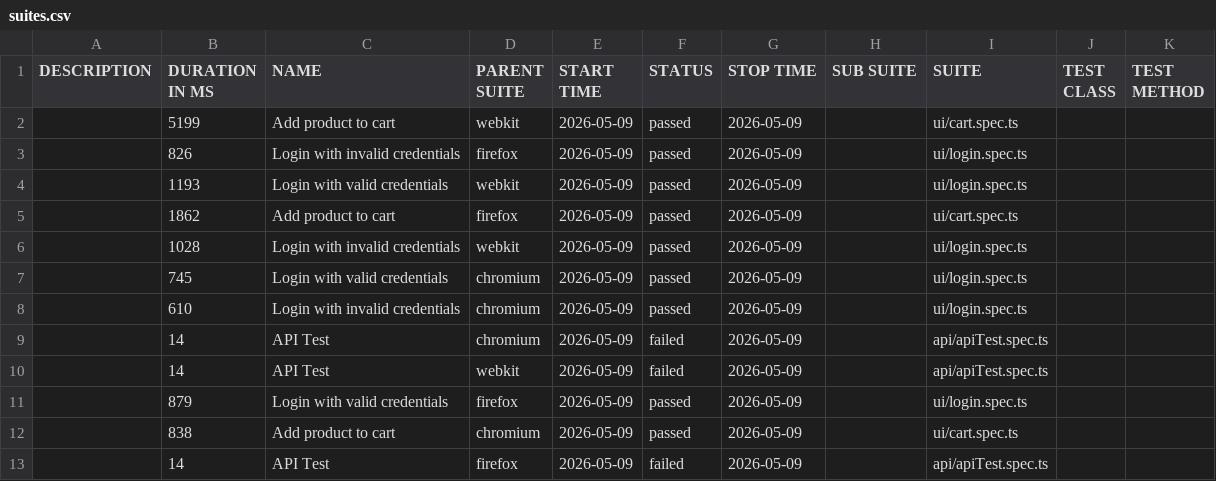
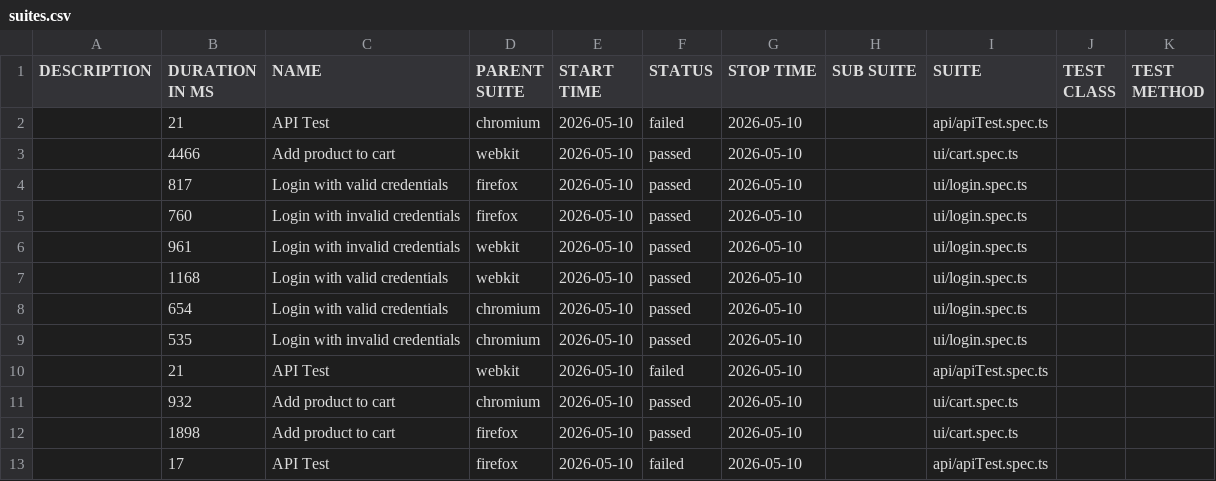
Before and after one commit to Ash-leyPereira/playwright-ts-framework, a CSV file: data/suites.csv, drawn as a sheet.

```diff
--- a/data/suites.csv
+++ b/data/suites.csv
@@ -1,13 +1,13 @@
 "DESCRIPTION","DURATION IN MS","NAME","PARENT SUITE","START TIME","STATUS","STOP TIME","SUB SUITE","SUITE","TEST CLASS","TEST METHOD"
-"","5199","Add product to cart","webkit","2026-05-09","passed","2026-05-09","","ui/cart.spec.ts","",""
-"","826","Login with invalid credentials","firefox","2026-05-09","passed","2026-05-09","","ui/login.spec.ts","",""
-"","1193","Login with valid credentials","webkit","2026-05-09","passed","2026-05-09","","ui/login.spec.ts","",""
-"","1862","Add product to cart","firefox","2026-05-09","passed","2026-05-09","","ui/cart.spec.ts","",""
-"","1028","Login with invalid credentials","webkit","2026-05-09","passed","2026-05-09","","ui/login.spec.ts","",""
-"","745","Login with valid credentials","chromium","2026-05-09","passed","2026-05-09","","ui/login.spec.ts","",""
-"","610","Login with invalid credentials","chromium","2026-05-09","passed","2026-05-09","","ui/login.spec.ts","",""
-"","14","API Test","chromium","2026-05-09","failed","2026-05-09","","api/apiTest.spec.ts","",""
-"","14","API Test","webkit","2026-05-09","failed","2026-05-09","","api/apiTest.spec.ts","",""
-"","879","Login with valid credentials","firefox","2026-05-09","passed","2026-05-09","","ui/login.spec.ts","",""
-"","838","Add product to cart","chromium","2026-05-09","passed","2026-05-09","","ui/cart.spec.ts","",""
-"","14","API Test","firefox","2026-05-09","failed","2026-05-09","","api/apiTest.spec.ts","",""
+"","21","API Test","chromium","2026-05-10","failed","2026-05-10","","api/apiTest.spec.ts","",""
+"","4466","Add product to cart","webkit","2026-05-10","passed","2026-05-10","","ui/cart.spec.ts","",""
+"","817","Login with valid credentials","firefox","2026-05-10","passed","2026-05-10","","ui/login.spec.ts","",""
+"","760","Login with invalid credentials","firefox","2026-05-10","passed","2026-05-10","","ui/login.spec.ts","",""
+"","961","Login with invalid credentials","webkit","2026-05-10","passed","2026-05-10","","ui/login.spec.ts","",""
+"","1168","Login with valid credentials","webkit","2026-05-10","passed","2026-05-10","","ui/login.spec.ts","",""
+"","654","Login with valid credentials","chromium","2026-05-10","passed","2026-05-10","","ui/login.spec.ts","",""
+"","535","Login with invalid credentials","chromium","2026-05-10","passed","2026-05-10","","ui/login.spec.ts","",""
+"","21","API Test","webkit","2026-05-10","failed","2026-05-10","","api/apiTest.spec.ts","",""
+"","932","Add product to cart","chromium","2026-05-10","passed","2026-05-10","","ui/cart.spec.ts","",""
+"","1898","Add product to cart","firefox","2026-05-10","passed","2026-05-10","","ui/cart.spec.ts","",""
+"","17","API Test","firefox","2026-05-10","failed","2026-05-10","","api/apiTest.spec.ts","",""
```
Also changed, not shown: 53 other files.
